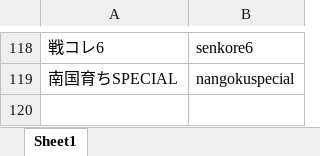
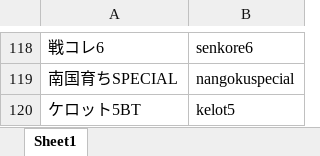
Before and after one commit to tama0520/guild-image-app, an Excel workbook: masters/machine_image_master.xlsx, sheet Sheet1, drawn as a sheet; only a part is shown, gaps mark what is left out; values as stored, in another font and other column widths than the file's, no borders; the diff names each change by its address in the sheet, - before the commit and + after, or states it on an @@ line.

Commit message:
update machine_image_master

```diff
--- a/masters/machine_image_master.xlsx (sheet Sheet1)
+++ b/masters/machine_image_master.xlsx (sheet Sheet1)
+row 120: ケロット5BT | kelot5
```
Also changed, not shown: 2 other files.
